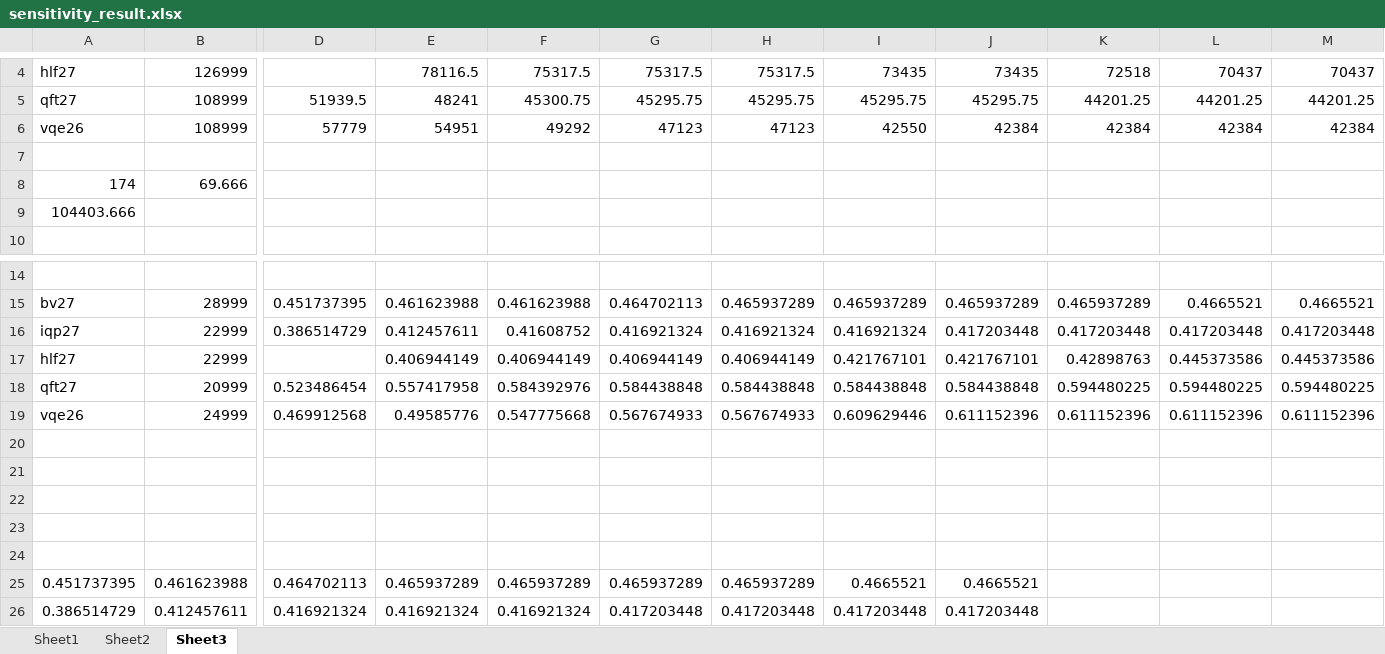
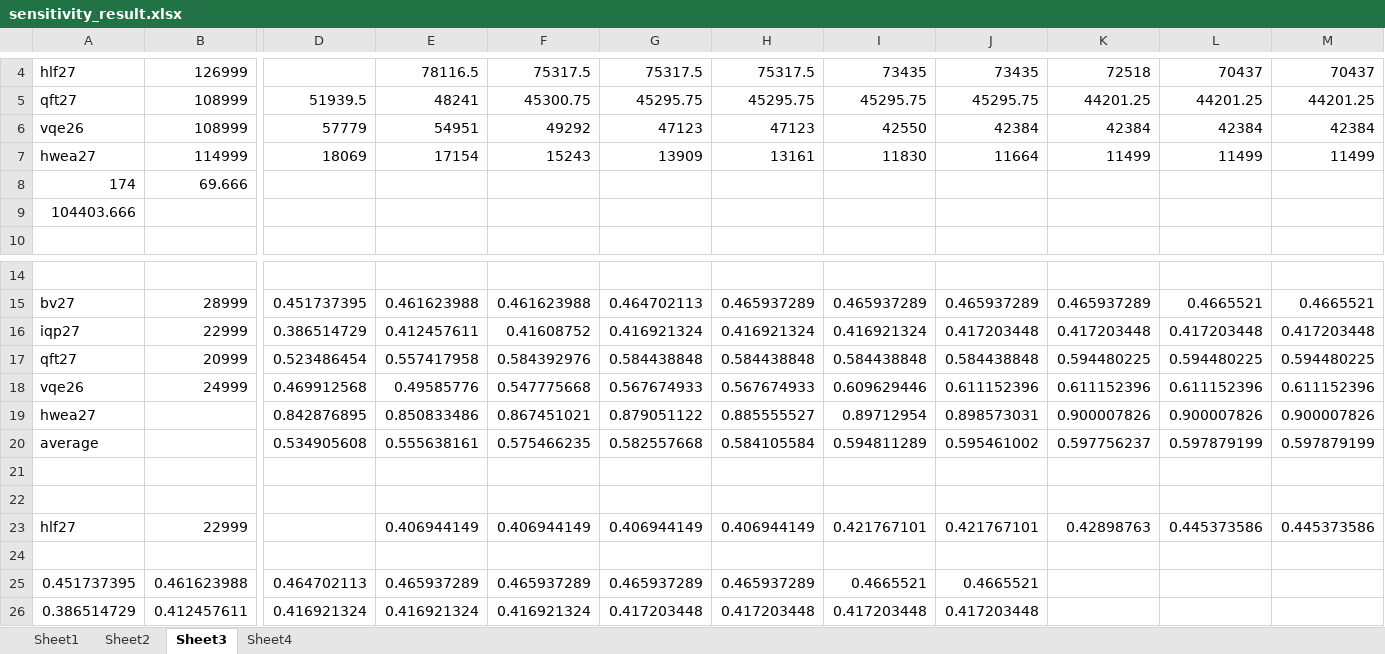
Before and after one commit to PittYHL/DP_MBQC, an Excel workbook: example/sensitivity_result.xlsx, sheet Sheet3, drawn as a sheet; only a part is shown, gaps mark what is left out; values as stored, in another font and other column widths than the file's, no borders; charts and pictures not drawn; removed rows and columns are numbered as before the commit, all else as after; rows hold the shown columns only; the diff names each change by its address in the sheet, - before the commit and + after, or states it on an @@ line.

```diff
--- a/example/sensitivity_result.xlsx (sheet Sheet3)
+++ b/example/sensitivity_result.xlsx (sheet Sheet3)
+sheet tab: Sheet4
-row 7: (empty)
+row 7: hwea27 | 114999 | 18069 | 17154 | 15243 | 13909 | 13161 | 11830 | 11664 | 11499 | 11499 | 11499
-row 17: hlf27 | 22999 |  | 0.406944149 | 0.406944149 | 0.406944149 | 0.406944149 | 0.421767101 | 0.421767101 | 0.42898763 | 0.445373586 | 0.445373586
+row 19: hwea27 |  | 0.842876895 | 0.850833486 | 0.867451021 | 0.879051122 | 0.885555527 | 0.89712954 | 0.898573031 | 0.900007826 | 0.900007826 | 0.900007826
+row 20: average |  | 0.534905608 | 0.555638161 | 0.575466235 | 0.582557668 | 0.584105584 | 0.594811289 | 0.595461002 | 0.597756237 | 0.597879199 | 0.597879199
-row 23: (empty)
+row 23: hlf27 | 22999 |  | 0.406944149 | 0.406944149 | 0.406944149 | 0.406944149 | 0.421767101 | 0.421767101 | 0.42898763 | 0.445373586 | 0.445373586
-row 23: (empty)
```
Also changed, not shown: sheet Sheet2, sheet Sheet1, charts or pictures, example/new_result.xlsx, 4 other files.
